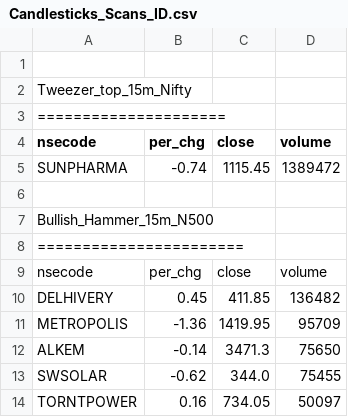
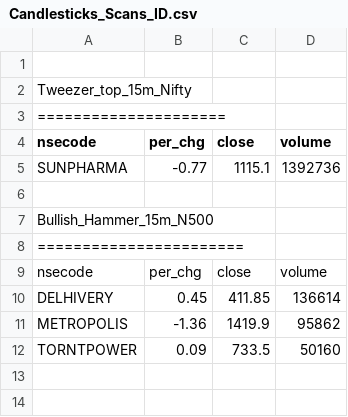
Before and after one commit to satishcse/mkt_updates, a CSV file: Candlesticks_Scans_ID.csv, drawn as a sheet.

```diff
--- a/Candlesticks_Scans_ID.csv
+++ b/Candlesticks_Scans_ID.csv
@@ -4,3 +4,3 @@ Tweezer_top_15m_Nifty,,,,
 nsecode,per_chg,close,volume
-SUNPHARMA,-0.74,1115.45,1389472
+SUNPHARMA,-0.77,1115.1,1392736
 
@@ -9,6 +9,4 @@ Bullish_Hammer_15m_N500,,,,
 nsecode,per_chg,close,volume
-DELHIVERY,0.45,411.85,136482
-METROPOLIS,-1.36,1419.95,95709
-ALKEM,-0.14,3471.3,75650
-SWSOLAR,-0.62,344.0,75455
-TORNTPOWER,0.16,734.05,50097
+DELHIVERY,0.45,411.85,136614
+METROPOLIS,-1.36,1419.9,95862
+TORNTPOWER,0.09,733.5,50160
```
Also changed, not shown: Sector_Performance.csv, 4 other files.
